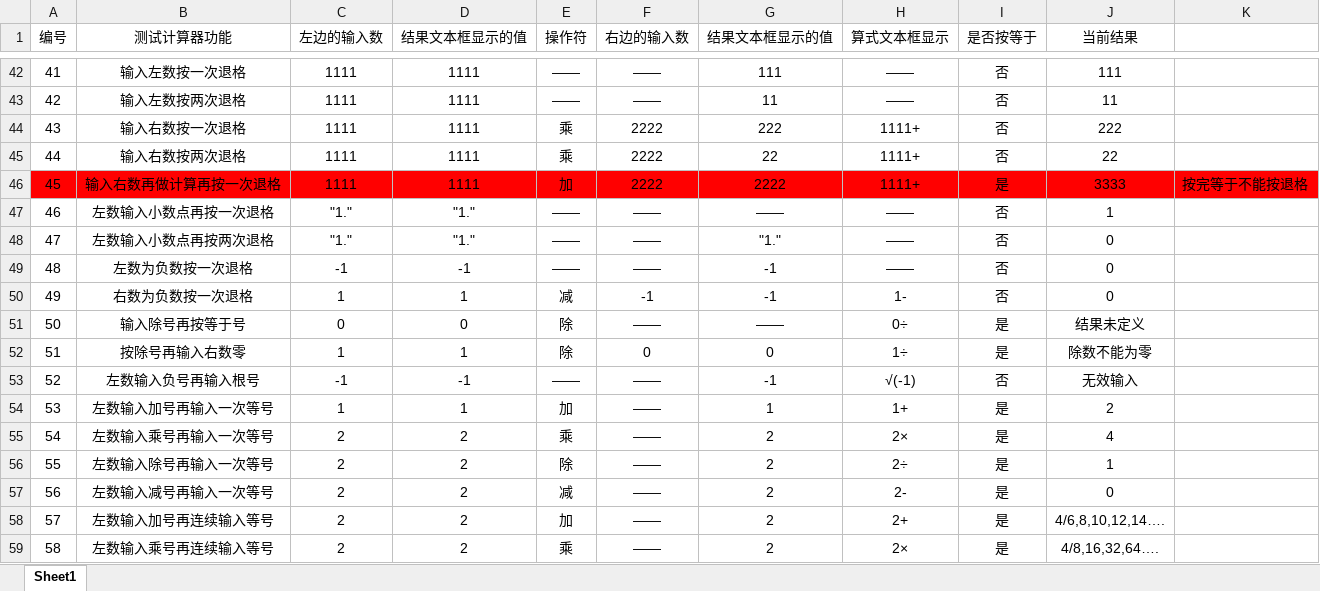
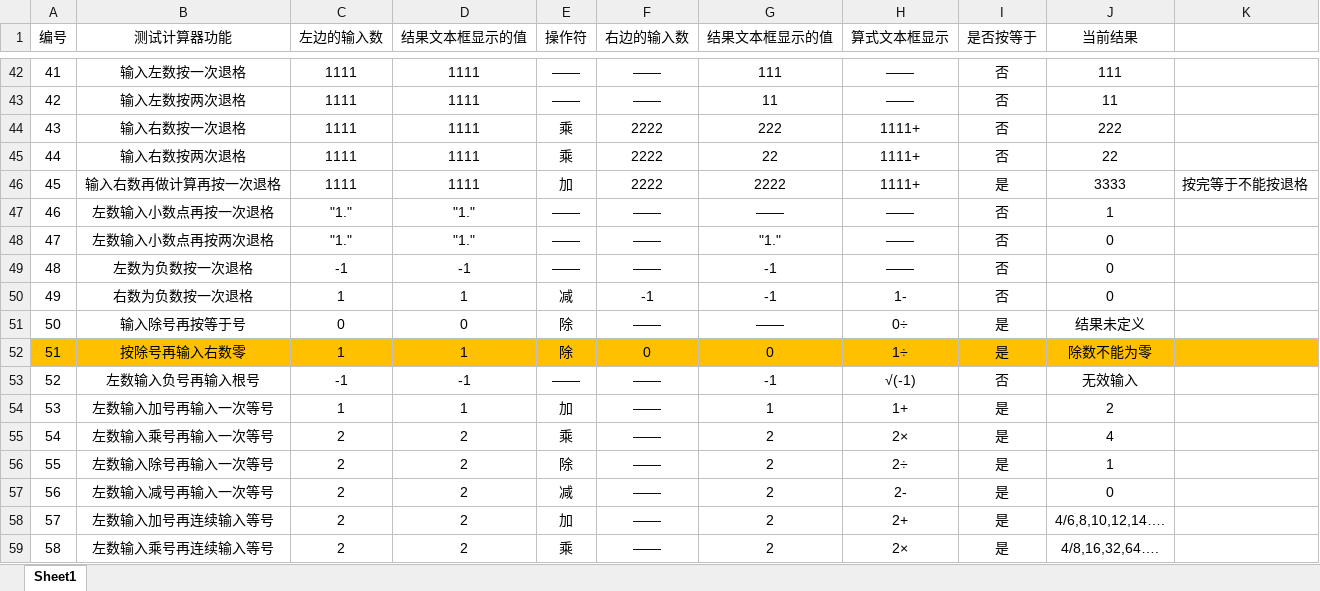
Before and after one commit to ProgrammerAlliance/The-source-of-life, an Excel workbook: 02.设计/计算器测试用例/标准/包含二目运算符的测试用例.xlsx, sheet Sheet1, drawn as a sheet; only a part is shown, gaps mark what is left out; values as stored, in another font and other column widths than the file's, no borders; the diff names each change by its address in the sheet, - before the commit and + after, or states it on an @@ line.

```diff
--- a/02.设计/计算器测试用例/标准/包含二目运算符的测试用例.xlsx (sheet Sheet1)
+++ b/02.设计/计算器测试用例/标准/包含二目运算符的测试用例.xlsx (sheet Sheet1)
-A46:K46 fill: #FF0000
+A46:K46 fill: none
-A52:K52 fill: none
+A52:K52 fill: #FFC000
```
Also changed, not shown: 8 other files.
